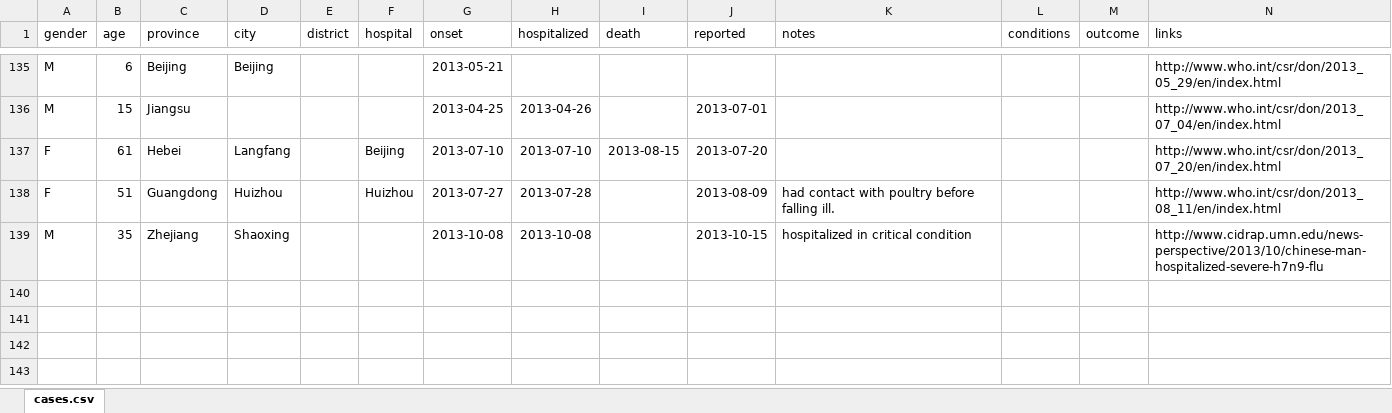
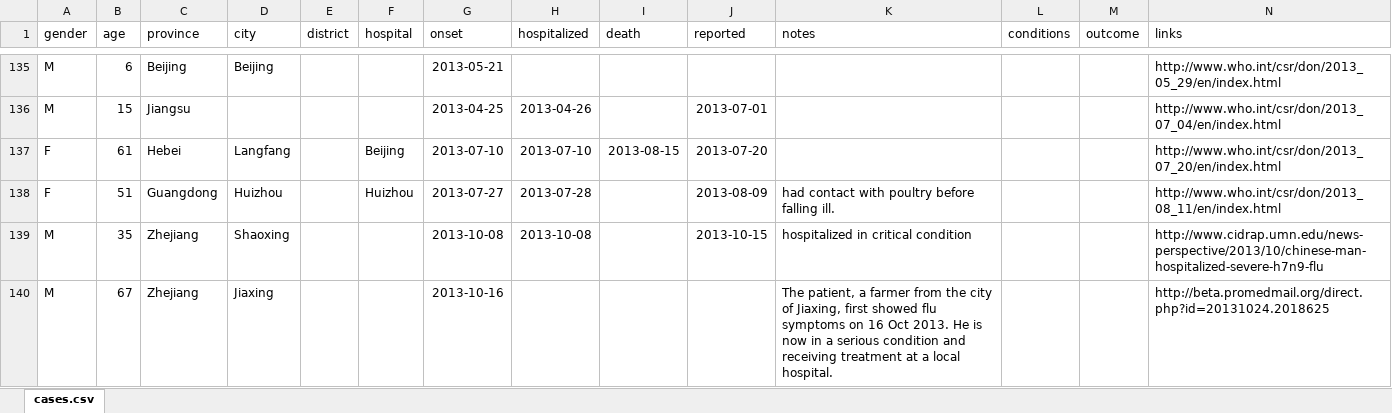
Before and after one commit to rambaut/H7N9-Cases, an Excel workbook: data/cases.xlsx, sheet cases.csv, drawn as a sheet; only a part is shown, gaps mark what is left out; values as stored, in another font and other column widths than the file's, no borders; rows hold the shown columns only; the diff names each change by its address in the sheet, - before the commit and + after, or states it on an @@ line.

Commit message:
New case

```diff
--- a/data/cases.xlsx (sheet cases.csv)
+++ b/data/cases.xlsx (sheet cases.csv)
+row 140: M | 67 | Zhejiang | Jiaxing |  |  | 2013-10-16 |  |  |  | The patient, a farmer from the city of Jiaxing, first showed flu symptoms on 16 Oct 2013. He is now in a serious condition and receiving treatment at a local hospital. |  |  | http://beta.promedmail.org/direct.php?id=20131024.2018625
```
Also changed, not shown: 1 other file.
